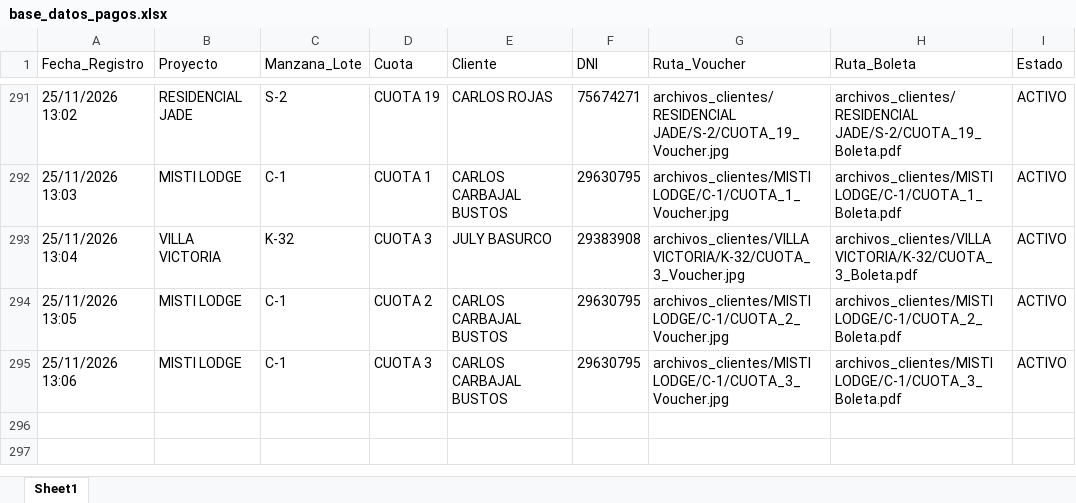
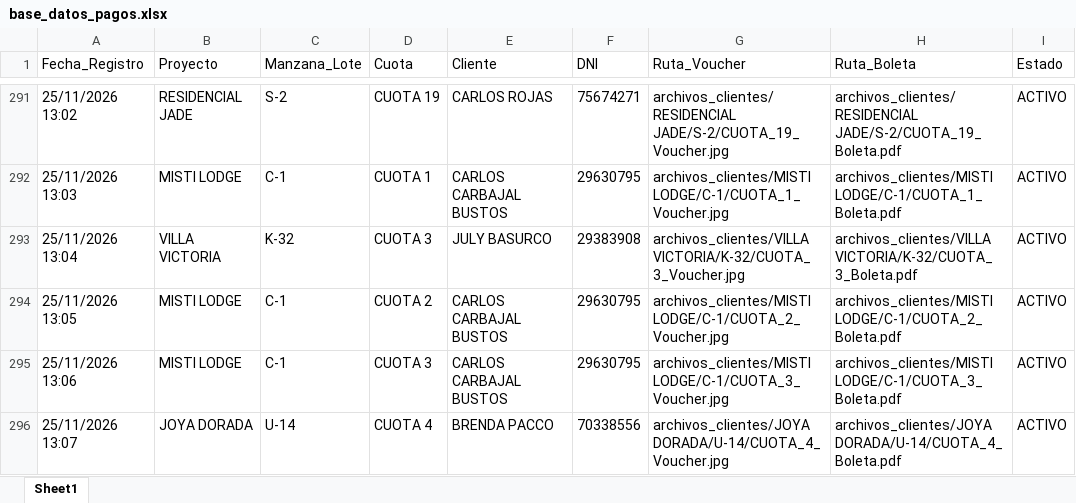
Before and after one commit to bryanflowers10-prog/portal-cobranzas-gr, an Excel workbook: base_datos_pagos.xlsx, sheet Sheet1, drawn as a sheet; only a part is shown, gaps mark what is left out; values as stored, in another font and other column widths than the file's, no borders; the diff names each change by its address in the sheet, - before the commit and + after, or states it on an @@ line.

```diff
--- a/base_datos_pagos.xlsx (sheet Sheet1)
+++ b/base_datos_pagos.xlsx (sheet Sheet1)
+row 296: 25/11/2026 13:07 | JOYA DORADA | U-14 | CUOTA 4 | BRENDA PACCO | 70338556 | archivos_clientes/JOYA DORADA/U-14/CUOTA_4_Voucher.jpg | archivos_clientes/JOYA DORADA/U-14/CUOTA_4_Boleta.pdf | ACTIVO
```
Also changed, not shown: 2 other files.
